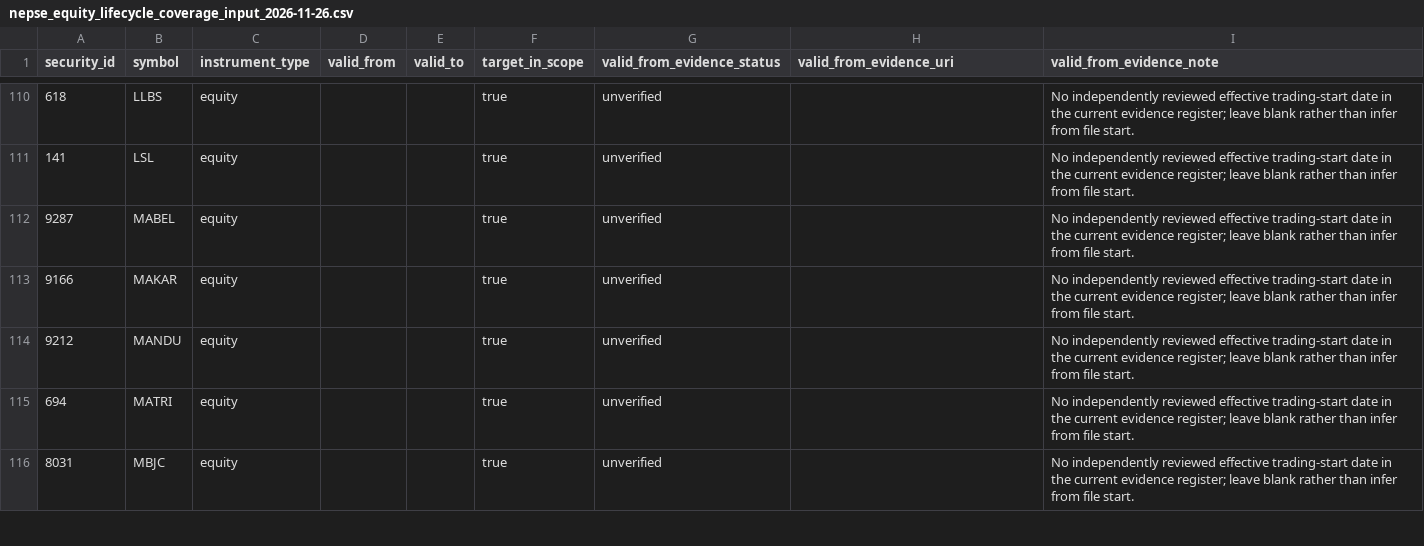
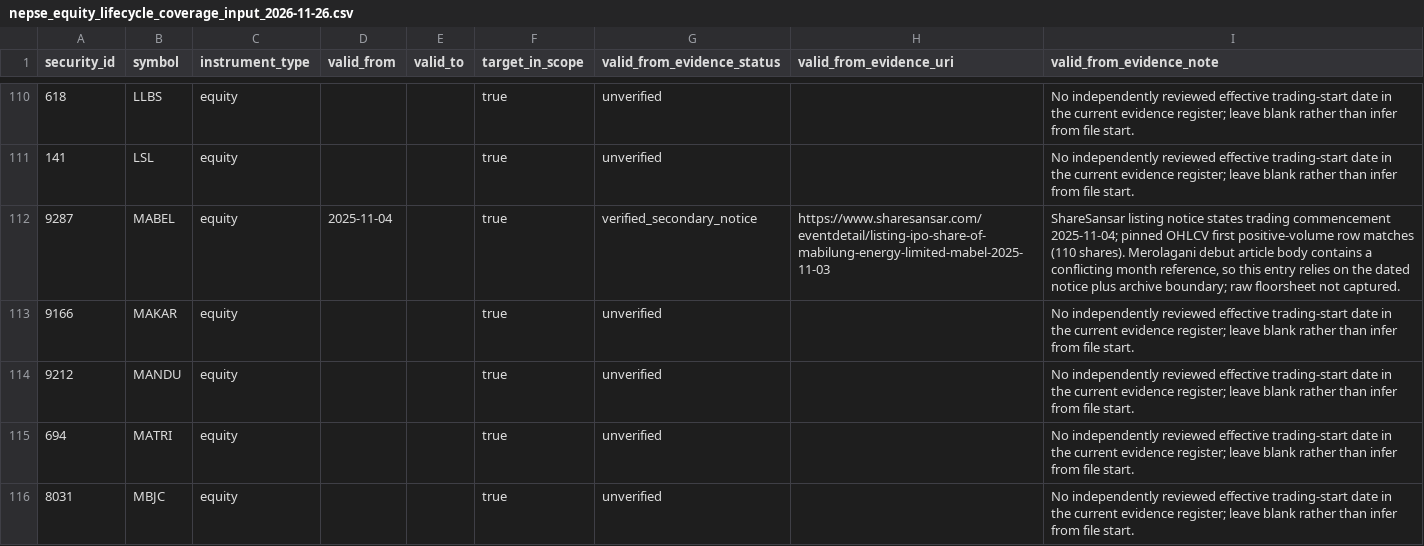
Before and after one commit to jaljala044/nepse-elite-ai-scanner-pro, a CSV file: data/reference/nepse_equity_lifecycle_coverage_input_2026-11-26.csv, drawn as a sheet; only a part is shown, gaps mark what is left out; the diff covers the shown part only.

Commit message:
P4.11.3 add 18 verified 2025 lifecycle starts
* Add 16 corroborated 2025 lifecycle first-trade starts

* Add OMPL and SAIL first-trade evidence with boundary exception

* Document P4.11.3 2025 lifecycle start cohort

```diff
--- a/data/reference/nepse_equity_lifecycle_coverage_input_2026-11-26.csv
+++ b/data/reference/nepse_equity_lifecycle_coverage_input_2026-11-26.csv
@@ -111,3 +111,3 @@ security_id,symbol,instrument_type,valid_from,valid_to,target_in_scope,valid_fro
 "141","LSL","equity","","","true","unverified","","No independently reviewed effective trading-start date in the current evidence register; leave blank rather than infer from file start."
-"9287","MABEL","equity","","","true","unverified","","No independently reviewed effective trading-start date in the current evidence register; leave blank rather than infer from file start."
+"9287","MABEL","equity","2025-11-04","","true","verified_secondary_notice","https://www.sharesansar.com/eventdetail/listing-ipo-share-of-mabilung-energy-limited-mabel-2025-11-03","ShareSansar listing notice states trading commencement 2025-11-04; pinned OHLCV first positive-volume row matches (110 shares). Merolagani debut article body contains a conflicting month reference, so this entry relies on the dated notice plus archive boundary; raw floorsheet not captured."
 "9166","MAKAR","equity","","","true","unverified","","No independently reviewed effective trading-start date in the current evidence register; leave blank rather than infer from file start."
```
Also changed, not shown: 68 edited cells elsewhere in this file, 1 other file.
